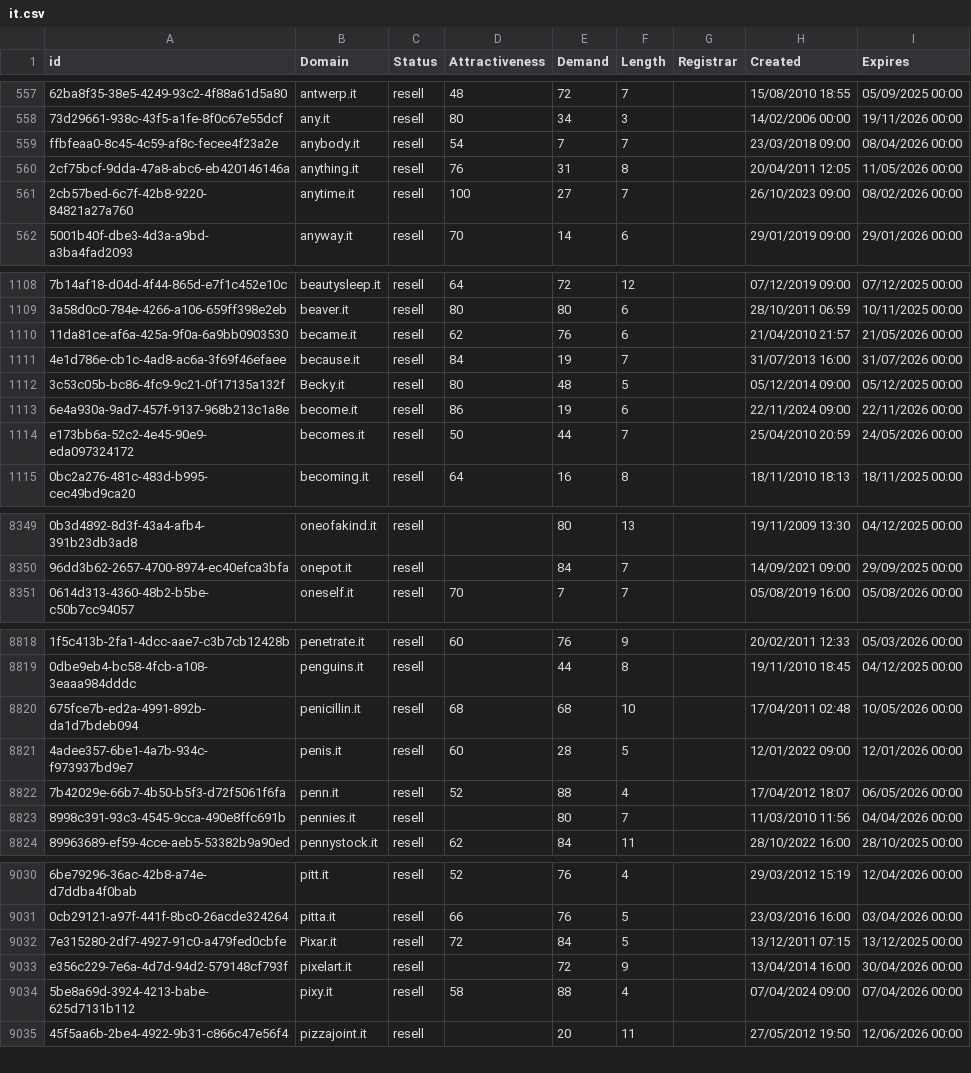
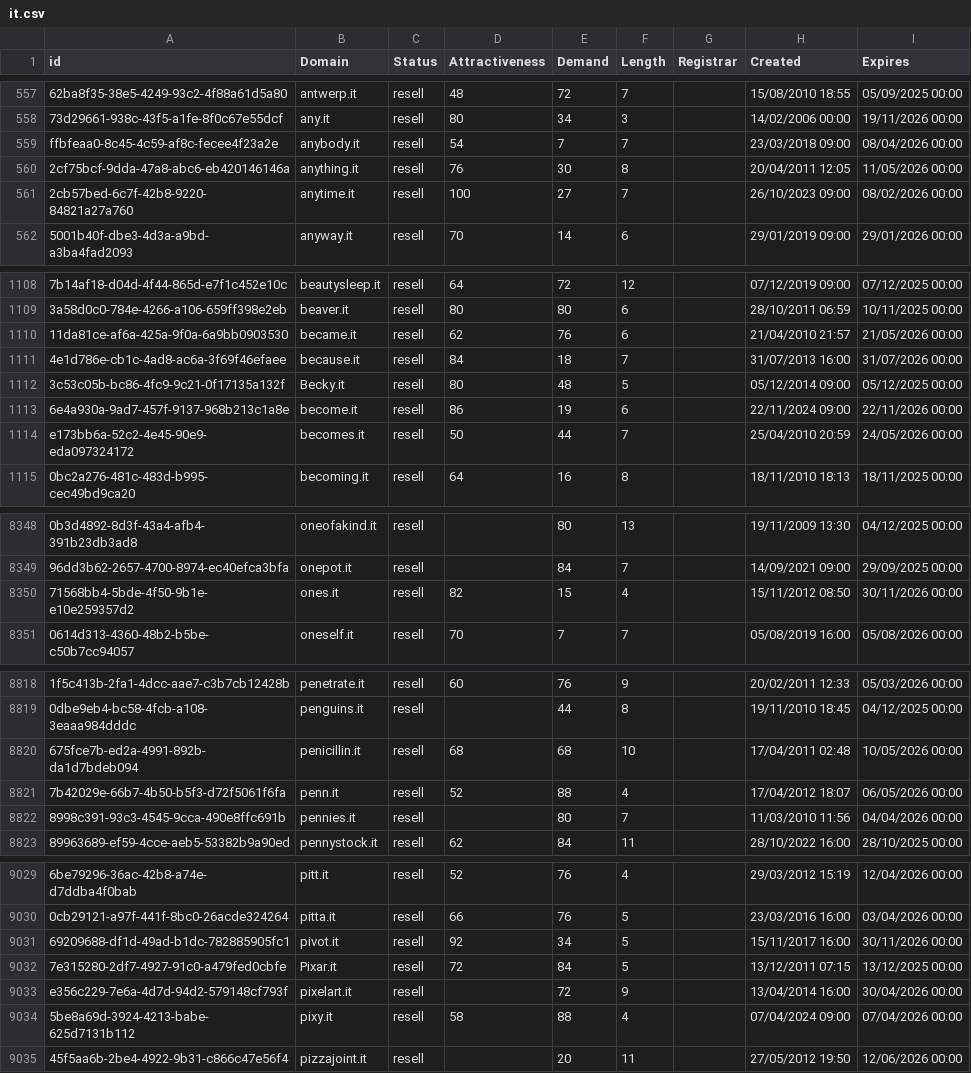
Before and after one commit to UniqueDomains/it-oneword-domains, a CSV file: it.csv, drawn as a sheet; only a part is shown, gaps mark what is left out; removed rows and columns are numbered as before the commit, all else as after; the diff covers the shown part only; the diff names each change by its address in the sheet, - before the commit and + after, or states it on an @@ line.

```diff
--- a/it.csv
+++ b/it.csv
-E560 (Demand): 31
+E560 (Demand): 30
-E1111 (Demand): 19
+E1111 (Demand): 18
+row 8350: 71568bb4-5bde-4f50-9b1e-e10e259357d2 | ones.it | resell | 82 | 15 | 4 |  | 15/11/2012 08:50 | 30/11/2026 00:00
-row 8821: 4adee357-6be1-4a7b-934c-f973937bd9e7 | penis.it | resell | 60 | 28 | 5 |  | 12/01/2022 09:00 | 12/01/2026 00:00
+row 9031: 69209688-df1d-49ad-b1dc-782885905fc1 | pivot.it | resell | 92 | 34 | 5 |  | 15/11/2017 16:00 | 30/11/2026 00:00
```
Also changed, not shown: 2 added rows, 3 removed rows and 60 edited cells elsewhere in this file, 2 other files.
